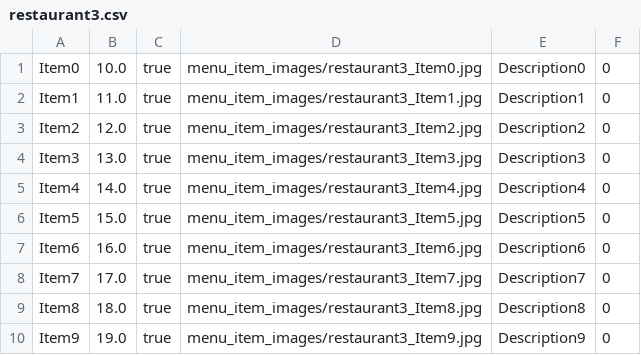
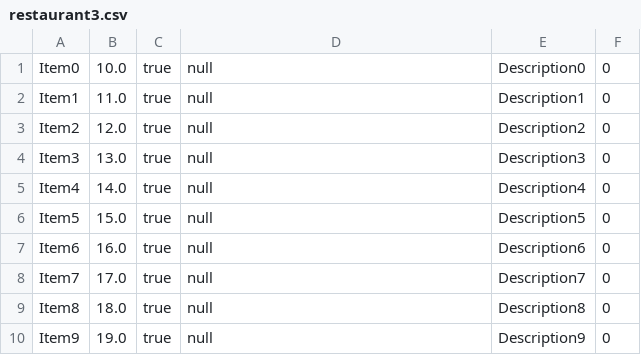
Before and after one commit to EyalYe/UsainWolt, a CSV file: menu_data/restaurant3.csv, drawn as a sheet.

```diff
--- a/menu_data/restaurant3.csv
+++ b/menu_data/restaurant3.csv
@@ -1,10 +1,10 @@
-Item0;10.0;true;menu_item_images/restaurant3_Item0.jpg;Description0;0
-Item1;11.0;true;menu_item_images/restaurant3_Item1.jpg;Description1;0
-Item2;12.0;true;menu_item_images/restaurant3_Item2.jpg;Description2;0
-Item3;13.0;true;menu_item_images/restaurant3_Item3.jpg;Description3;0
-Item4;14.0;true;menu_item_images/restaurant3_Item4.jpg;Description4;0
-Item5;15.0;true;menu_item_images/restaurant3_Item5.jpg;Description5;0
-Item6;16.0;true;menu_item_images/restaurant3_Item6.jpg;Description6;0
-Item7;17.0;true;menu_item_images/restaurant3_Item7.jpg;Description7;0
-Item8;18.0;true;menu_item_images/restaurant3_Item8.jpg;Description8;0
-Item9;19.0;true;menu_item_images/restaurant3_Item9.jpg;Description9;0
+Item0;10.0;true;null;Description0;0
+Item1;11.0;true;null;Description1;0
+Item2;12.0;true;null;Description2;0
+Item3;13.0;true;null;Description3;0
+Item4;14.0;true;null;Description4;0
+Item5;15.0;true;null;Description5;0
+Item6;16.0;true;null;Description6;0
+Item7;17.0;true;null;Description7;0
+Item8;18.0;true;null;Description8;0
+Item9;19.0;true;null;Description9;0
```
Also changed, not shown: menu_data/restaurant10.csv, menu_data/restaurant2.csv, 6 other files.
